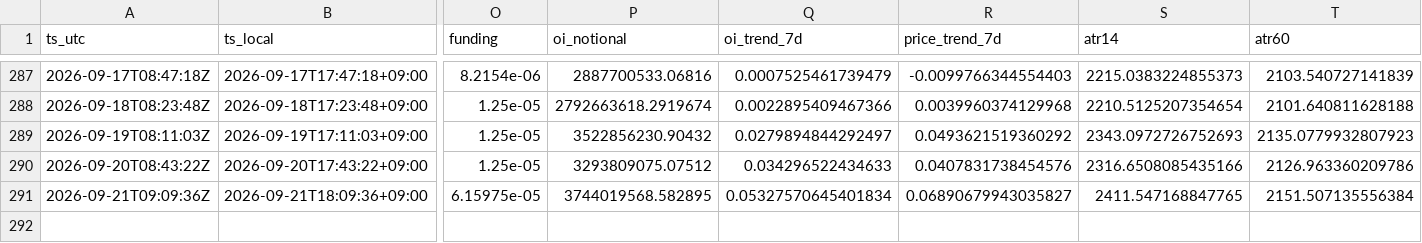
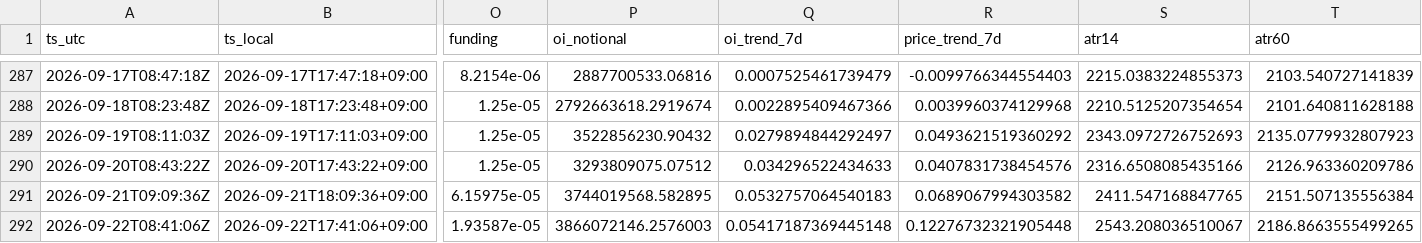
Before and after one commit to sunsiyuan/btc-dca-bot, a CSV file: logs/dca_runs.csv, drawn as a sheet; only a part is shown, gaps mark what is left out; rows hold the shown columns only; the diff names each change by its address in the sheet, - before the commit and + after, or states it on an @@ line.

Commit message:
chore: update daily DCA log

```diff
--- a/logs/dca_runs.csv
+++ b/logs/dca_runs.csv
-Q291 (oi_trend_7d): 0.05327570645401834
+Q291 (oi_trend_7d): 0.0532757064540183
-R291 (price_trend_7d): 0.06890679943035827
+R291 (price_trend_7d): 0.0689067994303582
+row 292: 2026-09-22T08:41:06Z | 2026-09-22T17:41:06+09:00 | 1.93587e-05 | 3866072146.2576003 | 0.05417187369445148 | 0.12276732321905448 | 2543.208036510067 | 2186.8663555499265
```
